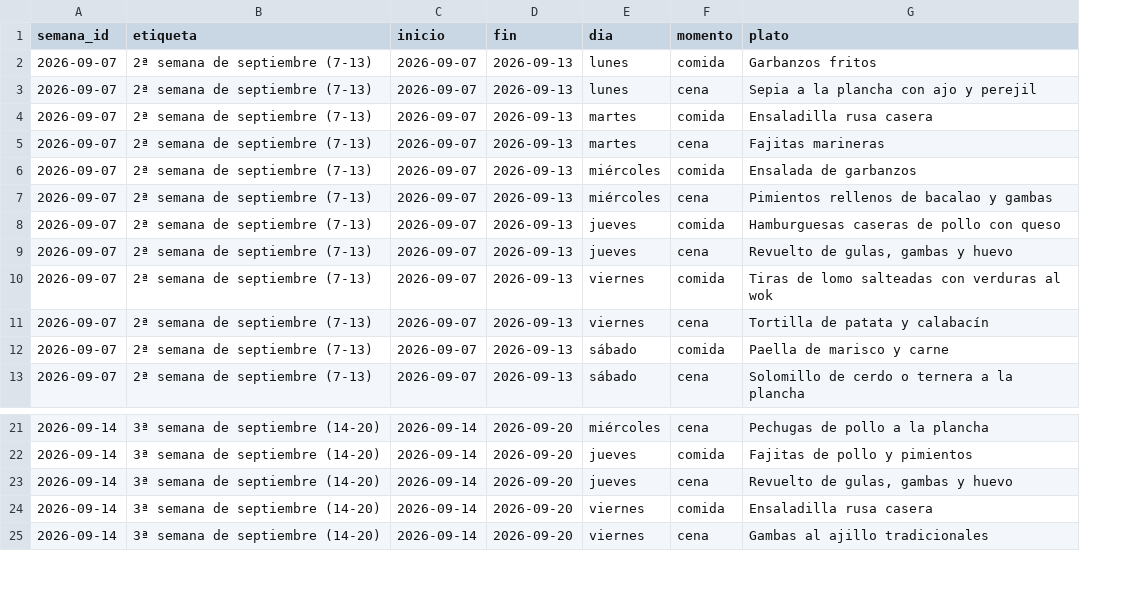
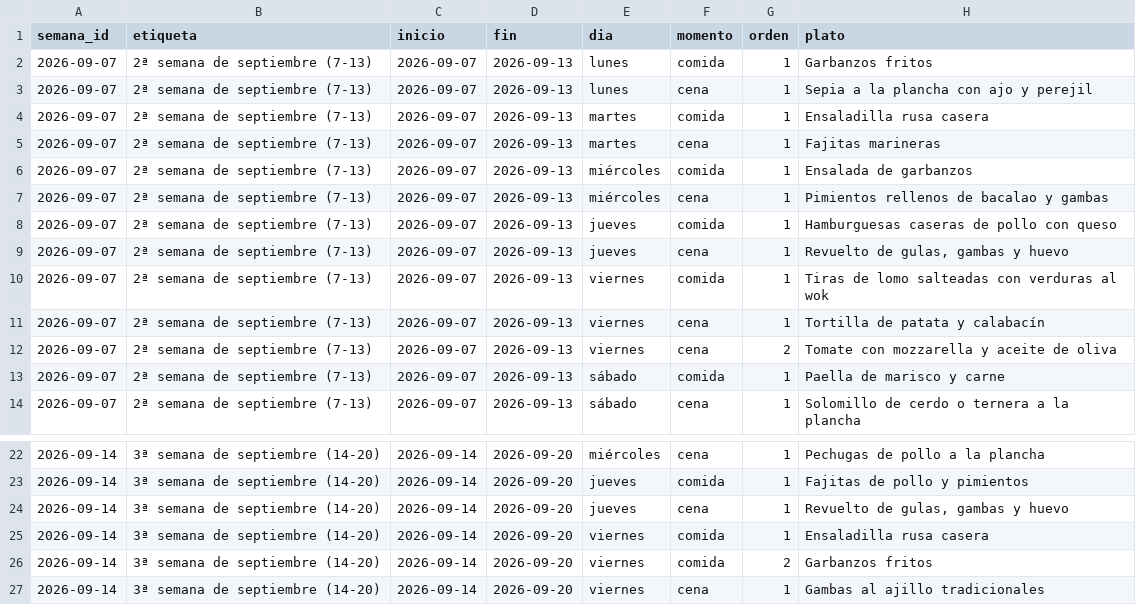
Before and after one commit to diegocalvogit/planificador-comida, a CSV file: datos/semanas.csv, drawn as a sheet; only a part is shown, gaps mark what is left out; the diff names each change by its address in the sheet, - before the commit and + after, or states it on an @@ line.

```diff
--- a/datos/semanas.csv
+++ b/datos/semanas.csv
+column G (orden), rows 2-11: all 1; rows 13-14: 1 | 1; rows 22-25: all 1; row 27: 1
+row 12: 2026-09-07 | 2ª semana de septiembre (7-13) | 2026-09-07 | 2026-09-13 | viernes | cena | 2 | Tomate con mozzarella y aceite de oliva
+row 26: 2026-09-14 | 3ª semana de septiembre (14-20) | 2026-09-14 | 2026-09-20 | viernes | comida | 2 | Garbanzos fritos
```
Also changed, not shown: datos/platos-nino.csv, datos/platos.csv, 3 other files.
